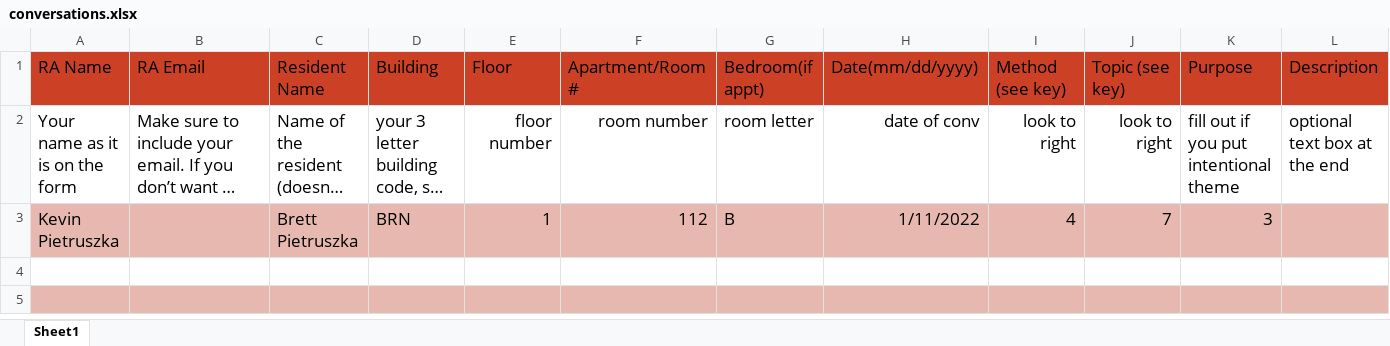
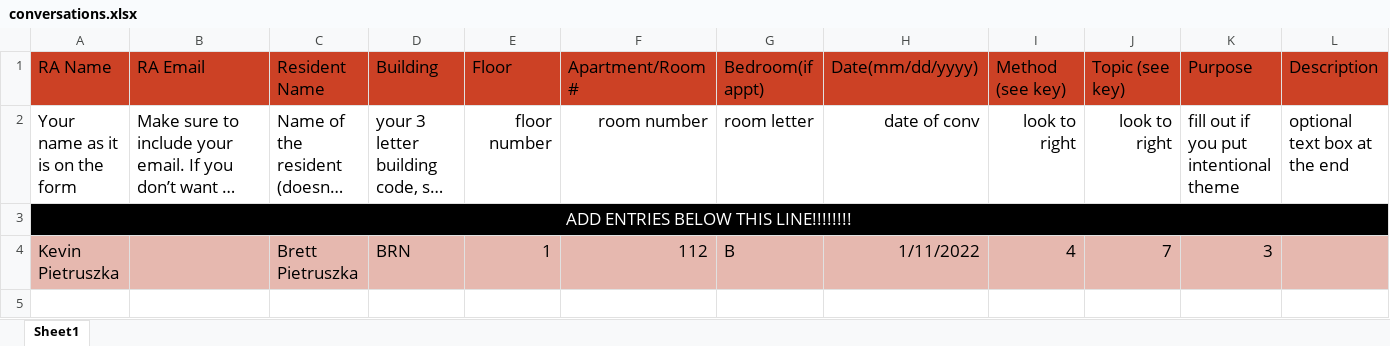
Before and after one commit to AdityaaMK/ConversationScript, an Excel workbook: conversations.xlsx, sheet Sheet1, drawn as a sheet; only a part is shown; the shorter side is filled out with more unchanged rows; long unchanged cells end in …; values as stored, in another font and other column widths than the file's, no borders; rows hold the shown columns only; the diff names each change by its address in the sheet, - before the commit and + after, or states it on an @@ line.

Commit message:
updated instructions on spreadsheet and where excel reader starts reading rows

```diff
--- a/conversations.xlsx (sheet Sheet1)
+++ b/conversations.xlsx (sheet Sheet1)
+row 3: ADD ENTRIES BELOW THIS LINE!!!!!!!!
```
Also changed, not shown: 1 other file.
